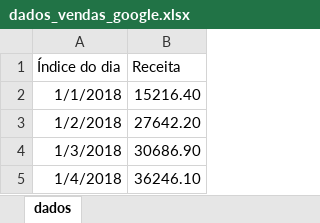
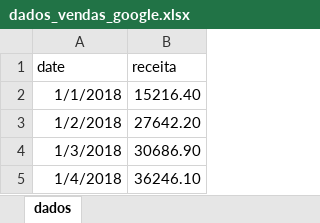
Before and after one commit to anapaulatf/Python_101, an Excel workbook: data/dados_vendas_google.xlsx, sheet dados, drawn as a sheet; only a part is shown; values as stored, in another font and other column widths than the file's, no borders; removed rows and columns are numbered as before the commit, all else as after; the diff names each change by its address in the sheet, - before the commit and + after, or states it on an @@ line.

```diff
--- a/data/dados_vendas_google.xlsx (sheet dados)
+++ b/data/dados_vendas_google.xlsx (sheet dados)
-row 1: Índice do dia | Receita
+row 1: date | receita
```
Also changed, not shown: 1 other file.
